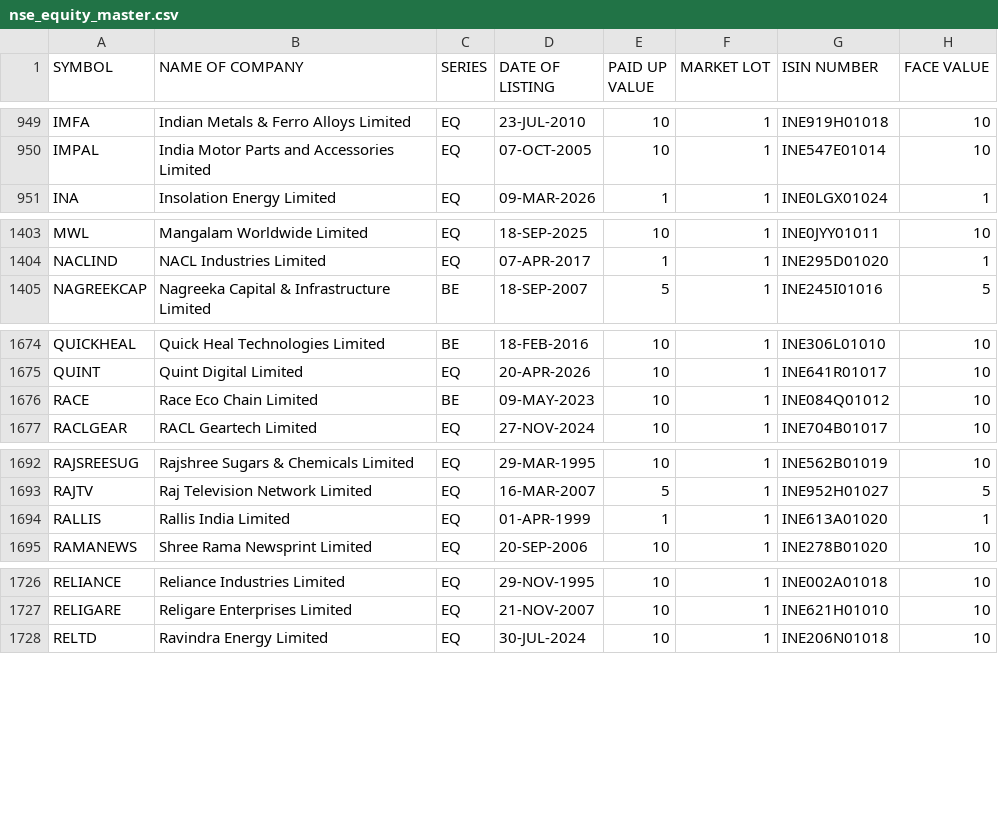
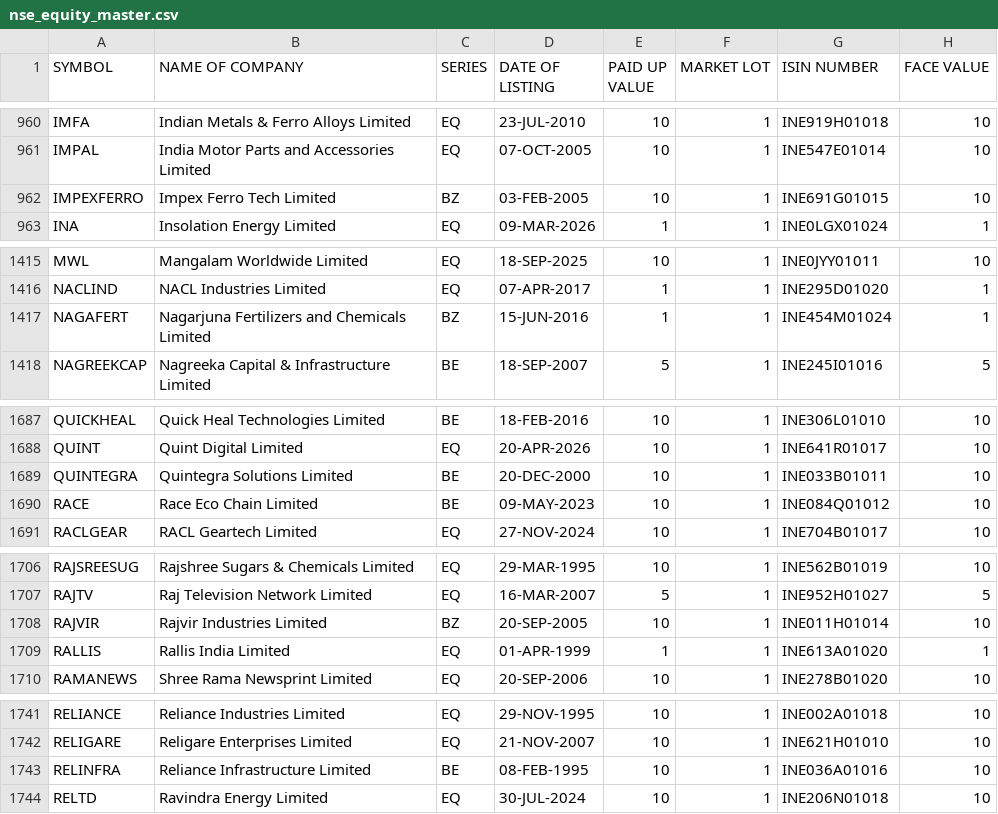
Before and after one commit to krishnaoj-stack/Stock---Dashboard, a CSV file: data/reference/nse_equity_master.csv, drawn as a sheet; only a part is shown, gaps mark what is left out; the diff covers the shown part only; the diff names each change by its address in the sheet, - before the commit and + after, or states it on an @@ line.

```diff
--- a/data/reference/nse_equity_master.csv
+++ b/data/reference/nse_equity_master.csv
+row 962: IMPEXFERRO | Impex Ferro Tech Limited | BZ | 03-FEB-2005 | 10 | 1 | INE691G01015 | 10
+row 1417: NAGAFERT | Nagarjuna Fertilizers and Chemicals Limited | BZ | 15-JUN-2016 | 1 | 1 | INE454M01024 | 1
+row 1689: QUINTEGRA | Quintegra Solutions Limited | BE | 20-DEC-2000 | 10 | 1 | INE033B01011 | 10
+row 1708: RAJVIR | Rajvir Industries Limited | BZ | 20-SEP-2005 | 10 | 1 | INE011H01014 | 10
+row 1743: RELINFRA | Reliance Infrastructure Limited | BE | 08-FEB-1995 | 10 | 1 | INE036A01016 | 10
```
Also changed, not shown: 14 added rows and 5 edited cells elsewhere in this file, data/output/latest.csv.
